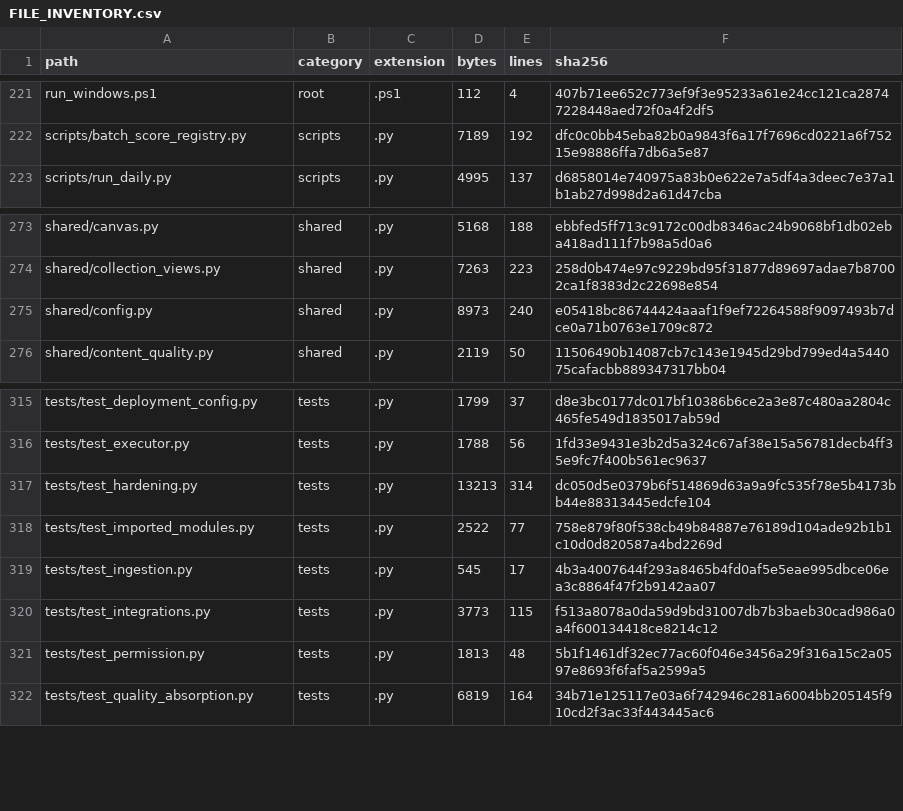
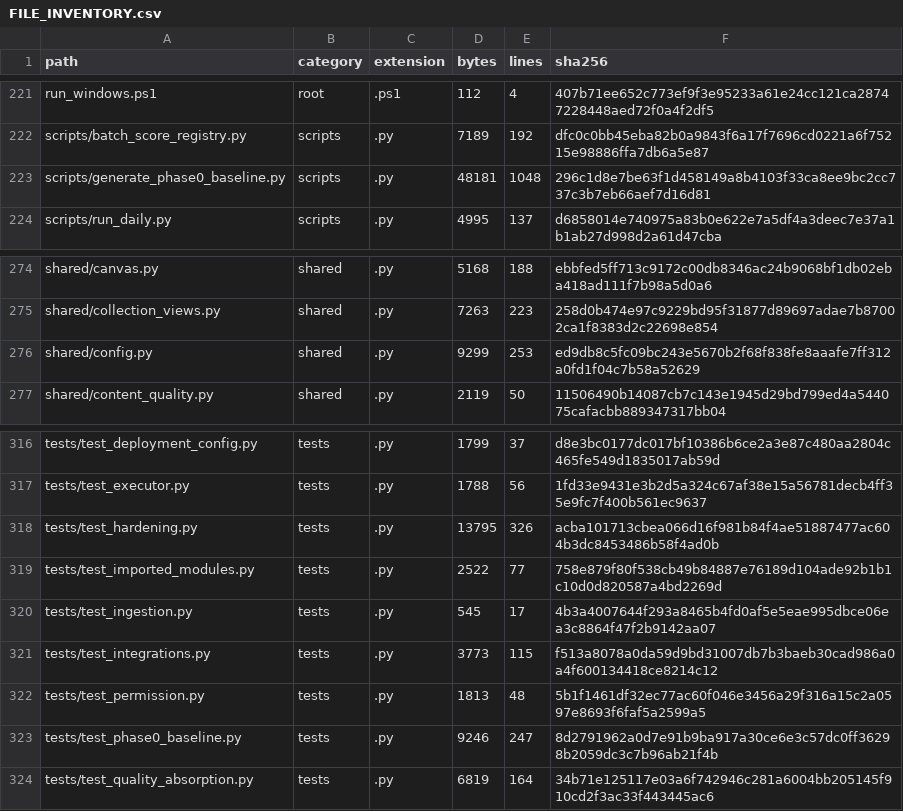
Before and after one commit to DTALEX66/ArcheAxis-Knowledge-OS, a CSV file: migrations/reports/phase-0/FILE_INVENTORY.csv, drawn as a sheet; only a part is shown, gaps mark what is left out.

Commit message:
docs(phase0): regenerate isolated baseline

```diff
--- a/migrations/reports/phase-0/FILE_INVENTORY.csv
+++ b/migrations/reports/phase-0/FILE_INVENTORY.csv
@@ -222,2 +222,3 @@ run_windows.ps1,root,.ps1,112,4,407b71ee652c773ef9f3e95233a61e24cc121ca287472284
 scripts/batch_score_registry.py,scripts,.py,7189,192,dfc0c0bb45eba82b0a9843f6a17f7696cd0221a6f75215e98886ffa7db6a5e87
+scripts/generate_phase0_baseline.py,scripts,.py,48181,1048,296c1d8e7be63f1d458149a8b4103f33ca8ee9bc2cc737c3b7eb66aef7d16d81
 scripts/run_daily.py,scripts,.py,4995,137,d6858014e740975a83b0e622e7a5df4a3deec7e37a1b1ab27d998d2a61d47cba
@@ -274,3 +275,3 @@ shared/canvas.py,shared,.py,5168,188,ebbfed5ff713c9172c00db8346ac24b9068bf1db02e
 shared/collection_views.py,shared,.py,7263,223,258d0b474e97c9229bd95f31877d89697adae7b87002ca1f8383d2c22698e854
-shared/config.py,shared,.py,8973,240,e05418bc86744424aaaf1f9ef72264588f9097493b7dce0a71b0763e1709c872
+shared/config.py,shared,.py,9299,253,ed9db8c5fc09bc243e5670b2f68f838fe8aaafe7ff312a0fd1f04c7b58a52629
 shared/content_quality.py,shared,.py,2119,50,11506490b14087cb7c143e1945d29bd799ed4a544075cafacbb889347317bb04
@@ -316,3 +317,3 @@ tests/test_deployment_config.py,tests,.py,1799,37,d8e3bc0177dc017bf10386b6ce2a3e
 tests/test_executor.py,tests,.py,1788,56,1fd33e9431e3b2d5a324c67af38e15a56781decb4ff35e9fc7f400b561ec9637
-tests/test_hardening.py,tests,.py,13213,314,dc050d5e0379b6f514869d63a9a9fc535f78e5b4173bb44e88313445edcfe104
+tests/test_hardening.py,tests,.py,13795,326,acba101713cbea066d16f981b84f4ae51887477ac604b3dc8453486b58f4ad0b
 tests/test_imported_modules.py,tests,.py,2522,77,758e879f80f538cb49b84887e76189d104ade92b1b1c10d0d820587a4bd2269d
@@ -321,2 +322,3 @@ tests/test_integrations.py,tests,.py,3773,115,f513a8078a0da59d9bd31007db7b3baeb3
 tests/test_permission.py,tests,.py,1813,48,5b1f1461df32ec77ac60f046e3456a29f316a15c2a0597e8693f6faf5a2599a5
+tests/test_phase0_baseline.py,tests,.py,9246,247,8d2791962a0d7e91b9ba917a30ce6e3c57dc0ff36298b2059dc3c7b96ab21f4b
 tests/test_quality_absorption.py,tests,.py,6819,164,34b71e125117e03a6f742946c281a6004bb205145f910cd2f3ac33f443445ac6
```
Also changed, not shown: 8 other files.
